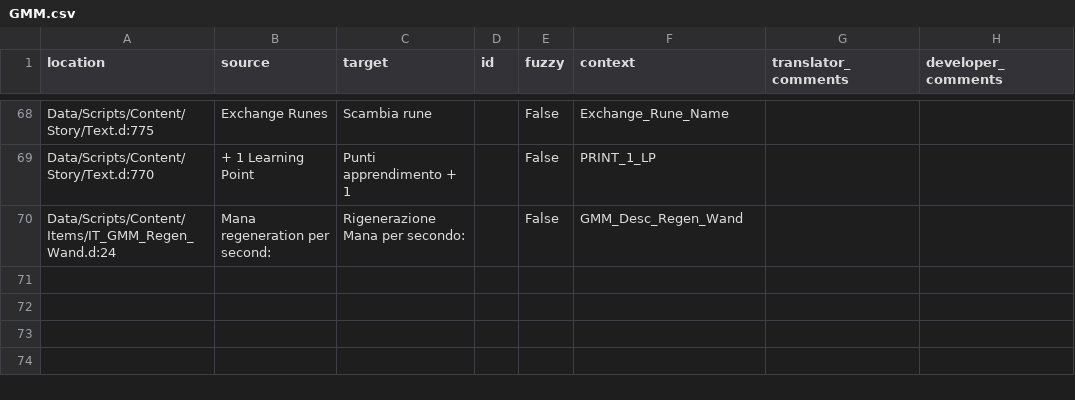
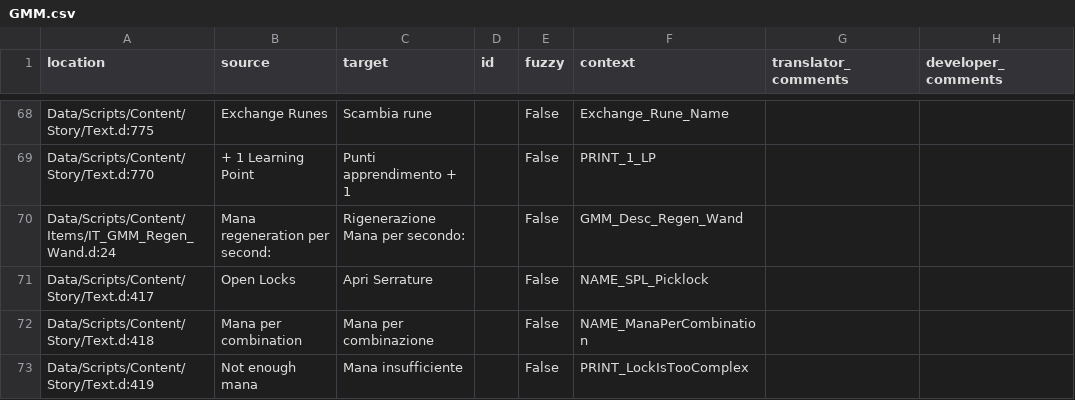
Before and after one commit to GaroK/Generous-Magic-Mod_, a CSV file: .translations/it/GMM.csv, drawn as a sheet; only a part is shown, gaps mark what is left out; the diff names each change by its address in the sheet, - before the commit and + after, or states it on an @@ line.

Commit message:
Translated using Weblate (Italian)
Currently translated at 98.5% (68 of 69 strings)

Translation: Generous magic mod/Main module
Translate-URL: http://weblate.cokoliv.eu/projects/generous-magic-mod/main-module/it/

```diff
--- a/.translations/it/GMM.csv
+++ b/.translations/it/GMM.csv
+row 71: Data/Scripts/Content/Story/Text.d:417 | Open Locks | Apri Serrature |  | False | NAME_SPL_Picklock
+row 72: Data/Scripts/Content/Story/Text.d:418 | Mana per combination | Mana per combinazione |  | False | NAME_ManaPerCombination
+row 73: Data/Scripts/Content/Story/Text.d:419 | Not enough mana | Mana insufficiente |  | False | PRINT_LockIsTooComplex
```
